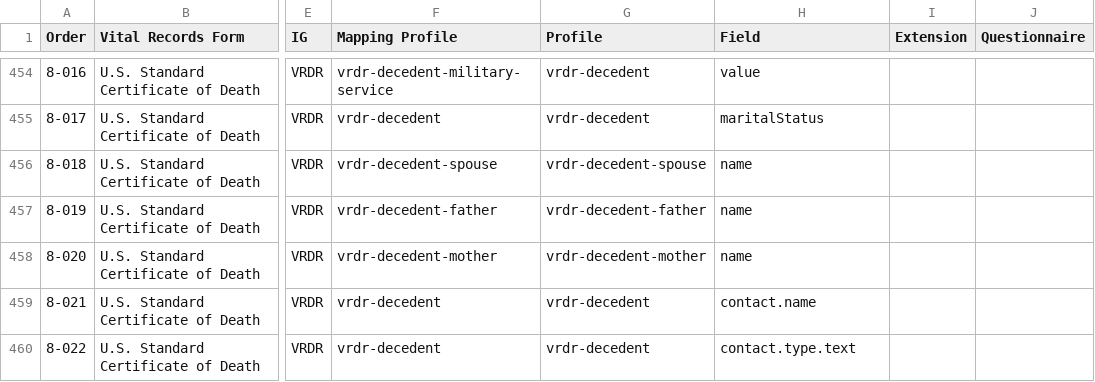
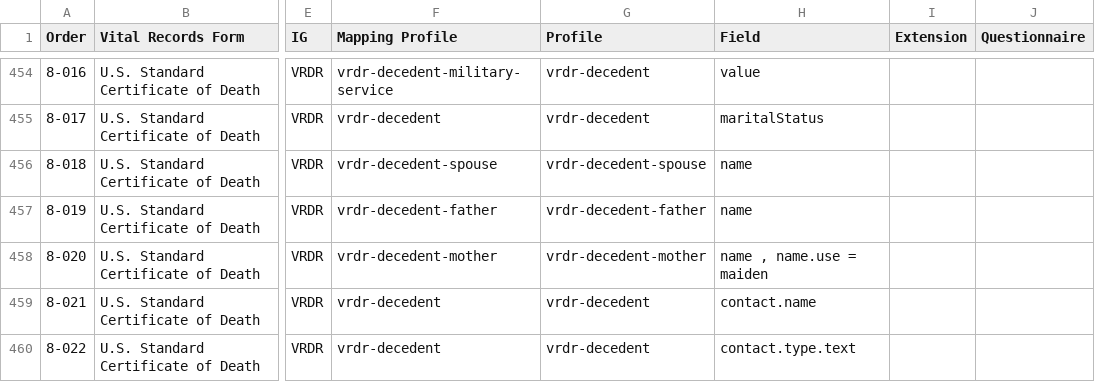
Before and after one commit to nightingaleproject/vital_records_sheets, a CSV file: Forms_Mapping.csv, drawn as a sheet; only a part is shown, gaps mark what is left out; the diff names each change by its address in the sheet, - before the commit and + after, or states it on an @@ line.

Commit message:
Update Forms_Mapping.csv

```diff
--- a/Forms_Mapping.csv
+++ b/Forms_Mapping.csv
-H458 (Field): name
+H458 (Field): name , name.use = maiden
```
